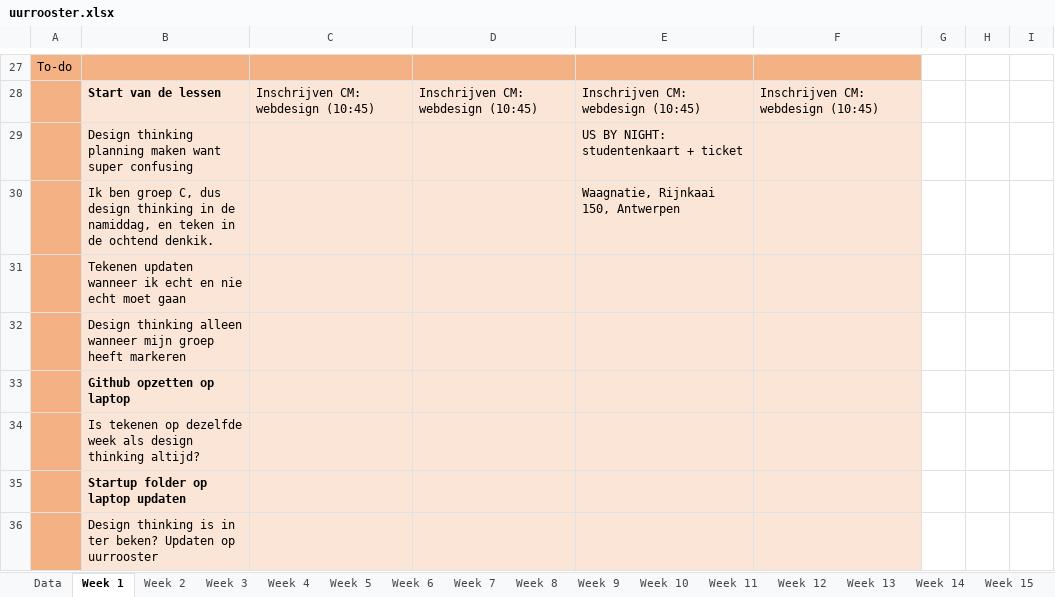
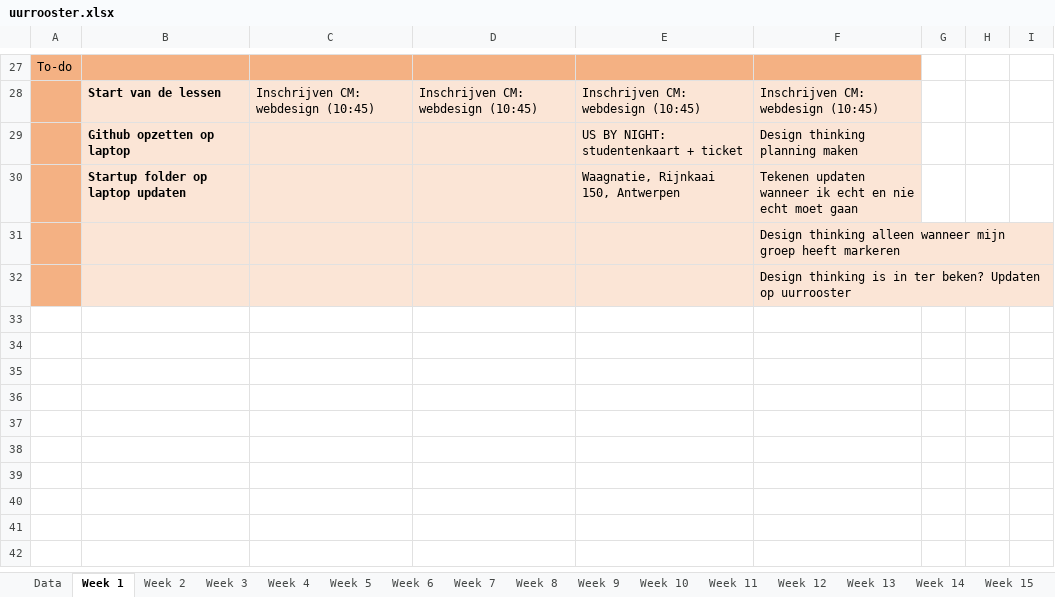
Before and after one commit to ninjahisser/LUCA-2, an Excel workbook: uurrooster.xlsx, sheet Week 1, drawn as a sheet; only a part is shown, gaps mark what is left out; values as stored, in another font and other column widths than the file's, no borders; conditional formats not drawn; removed rows and columns are numbered as before the commit, all else as after; the diff names each change by its address in the sheet, - before the commit and + after, or states it on an @@ line.

Commit message:
update

```diff
--- a/uurrooster.xlsx (sheet Week 1)
+++ b/uurrooster.xlsx (sheet Week 1)
-row 29:  | Design thinking planning maken want super confusing |  |  | US BY NIGHT: studentenkaart + ticket
-row 30:  | Ik ben groep C, dus design thinking in de namiddag, en teken in de ochtend denkik. |  |  | Waagnatie, Rijnkaai 150, Antwerpen
-row 31:  | Tekenen updaten wanneer ik echt en nie echt moet gaan
-row 32:  | Design thinking alleen wanneer mijn groep heeft markeren
-row 33:  | Github opzetten op laptop
-row 34:  | Is tekenen op dezelfde week als design thinking altijd?
-row 35:  | Startup folder op laptop updaten
-row 36:  | Design thinking is in ter beken? Updaten op uurrooster
+row 29:  | Github opzetten op laptop |  |  | US BY NIGHT: studentenkaart + ticket | Design thinking planning maken
+row 30:  | Startup folder op laptop updaten |  |  | Waagnatie, Rijnkaai 150, Antwerpen | Tekenen updaten wanneer ik echt en nie echt moet gaan
+row 31:  |  |  |  |  | Design thinking alleen wanneer mijn groep heeft markeren
+row 32:  |  |  |  |  | Design thinking is in ter beken? Updaten op uurrooster
```
